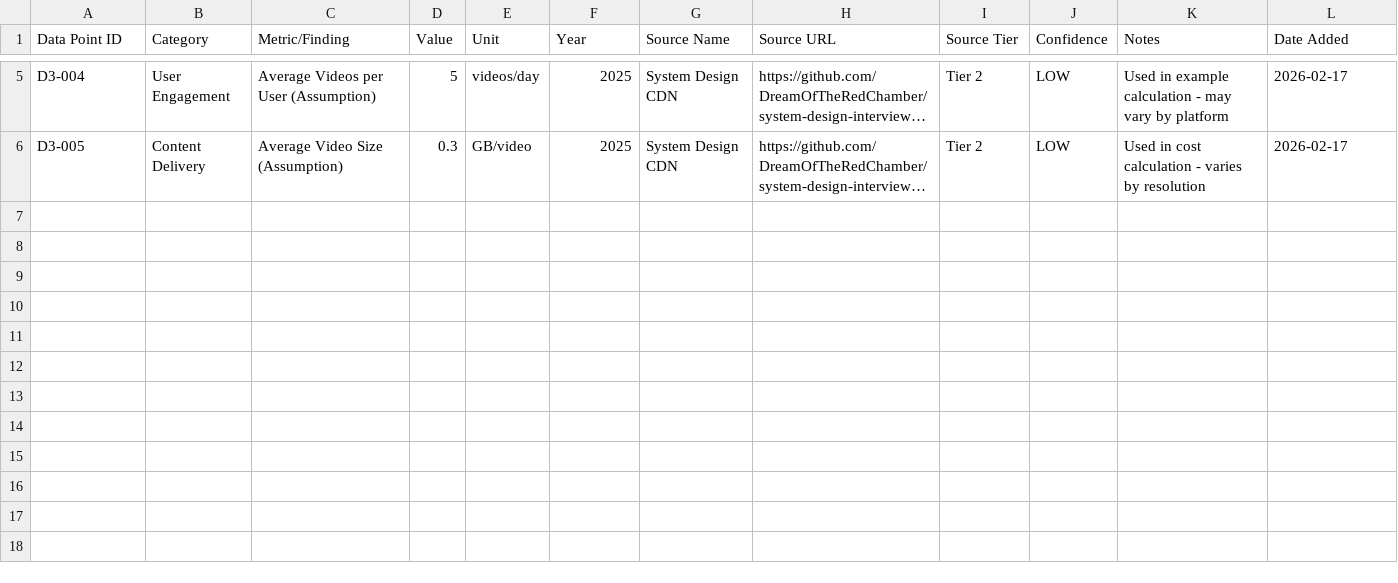
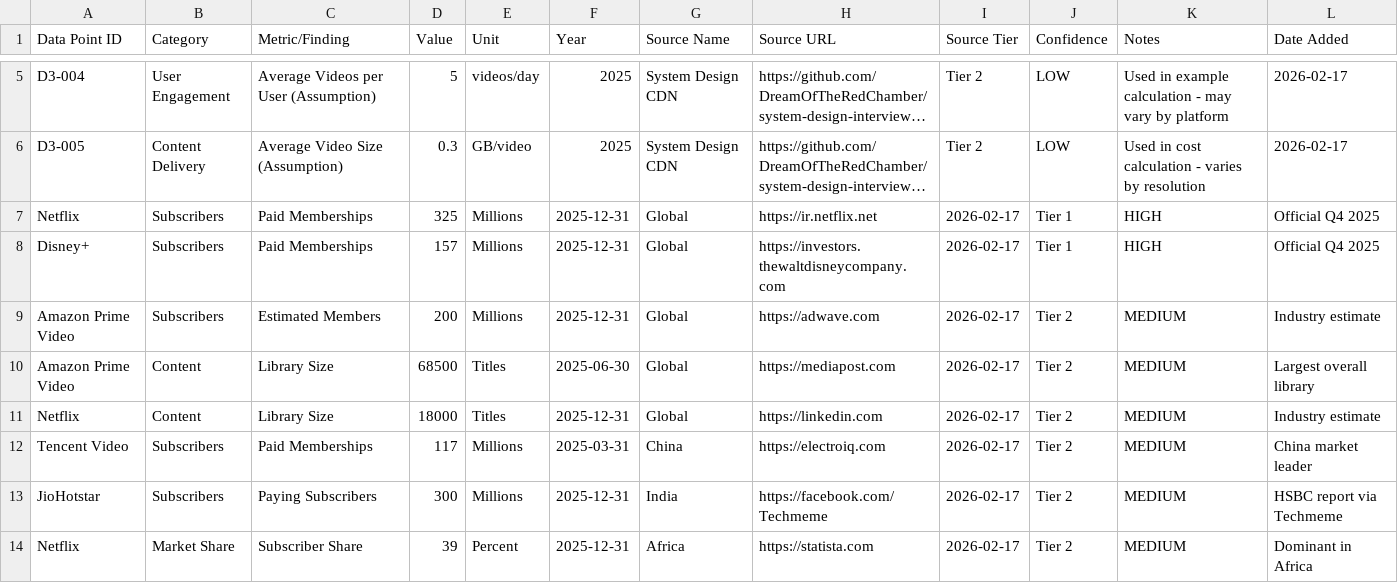
Before and after one commit to PanchalRoshan/streaming-ott, a CSV file: research_output/domain3_competitive_intel.csv, drawn as a sheet; only a part is shown, gaps mark what is left out; long unchanged cells end in …; the diff names each change by its address in the sheet, - before the commit and + after, or states it on an @@ line.

```diff
--- a/research_output/domain3_competitive_intel.csv
+++ b/research_output/domain3_competitive_intel.csv
+row 7: Netflix | Subscribers | Paid Memberships | 325 | Millions | 2025-12-31 | Global | https://ir.netflix.net | 2026-02-17 | Tier 1 | HIGH | Official Q4 2025
+row 8: Disney+ | Subscribers | Paid Memberships | 157 | Millions | 2025-12-31 | Global | https://investors.thewaltdisneycompany.com | 2026-02-17 | Tier 1 | HIGH | Official Q4 2025
+row 9: Amazon Prime Video | Subscribers | Estimated Members | 200 | Millions | 2025-12-31 | Global | https://adwave.com | 2026-02-17 | Tier 2 | MEDIUM | Industry estimate
+row 10: Amazon Prime Video | Content | Library Size | 68500 | Titles | 2025-06-30 | Global | https://mediapost.com | 2026-02-17 | Tier 2 | MEDIUM | Largest overall library
+row 11: Netflix | Content | Library Size | 18000 | Titles | 2025-12-31 | Global | https://linkedin.com | 2026-02-17 | Tier 2 | MEDIUM | Industry estimate
+row 12: Tencent Video | Subscribers | Paid Memberships | 117 | Millions | 2025-03-31 | China | https://electroiq.com | 2026-02-17 | Tier 2 | MEDIUM | China market leader
+row 13: JioHotstar | Subscribers | Paying Subscribers | 300 | Millions | 2025-12-31 | India | https://facebook.com/Techmeme | 2026-02-17 | Tier 2 | MEDIUM | HSBC report via Techmeme
+row 14: Netflix | Market Share | Subscriber Share | 39 | Percent | 2025-12-31 | Africa | https://statista.com | 2026-02-17 | Tier 2 | MEDIUM | Dominant in Africa
```
Also changed, not shown: research_output/domain1_technology.csv, research_output/domain6_infrastructure_costs.csv, 12 other files.
